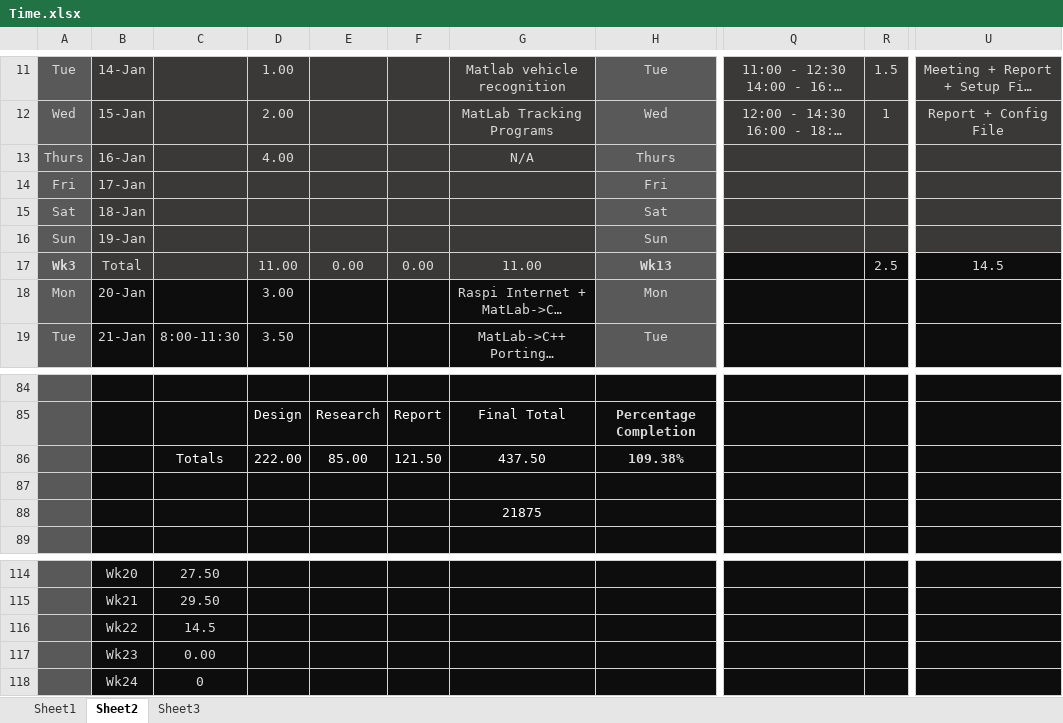
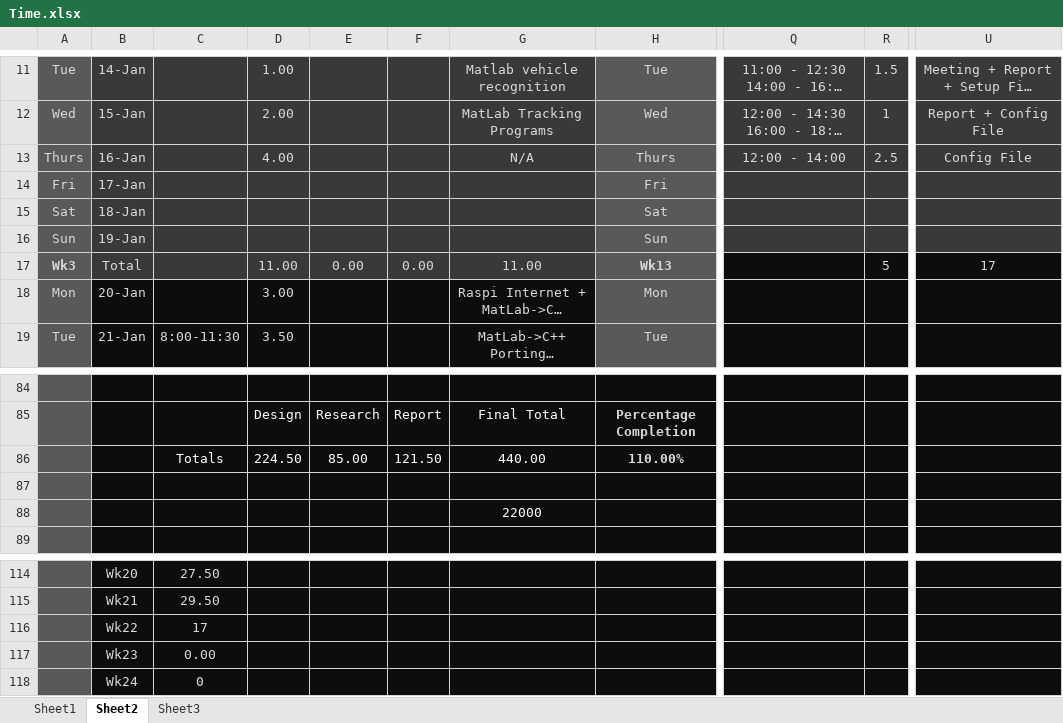
Before and after one commit to xolopx/thesisWindows, an Excel workbook: Time.xlsx, sheet Sheet2, drawn as a sheet; only a part is shown, gaps mark what is left out; long unchanged cells end in …; values as stored, in another font and other column widths than the file's, no borders; charts and pictures and conditional formats not drawn; the diff names each change by its address in the sheet, - before the commit and + after, or states it on an @@ line.

```diff
--- a/Time.xlsx (sheet Sheet2)
+++ b/Time.xlsx (sheet Sheet2)
-Q13: (empty)
+Q13: 12:00 - 14:00
-R13: (empty)
+R13: 2.5
-U13: (empty)
+U13: Config File
-R17: 2.5
+R17: 5
-U17: 14.5
+U17: 17
-D86: 222.00
+D86: 224.50
-G86: 437.50
+G86: 440.00
-H86: 109.38%
+H86: 110.00%
-G88: 21875
+G88: 22000
-C116: 14.5
+C116: 17
```
Also changed, not shown: charts or pictures, 6 other files.
